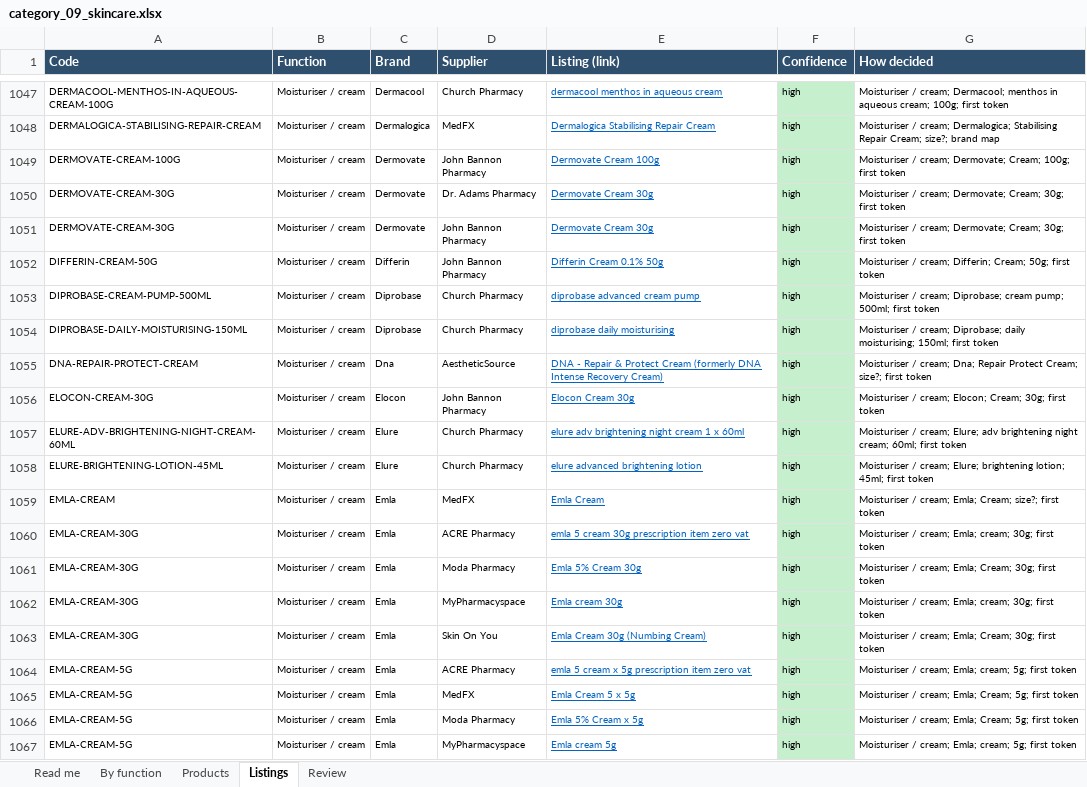
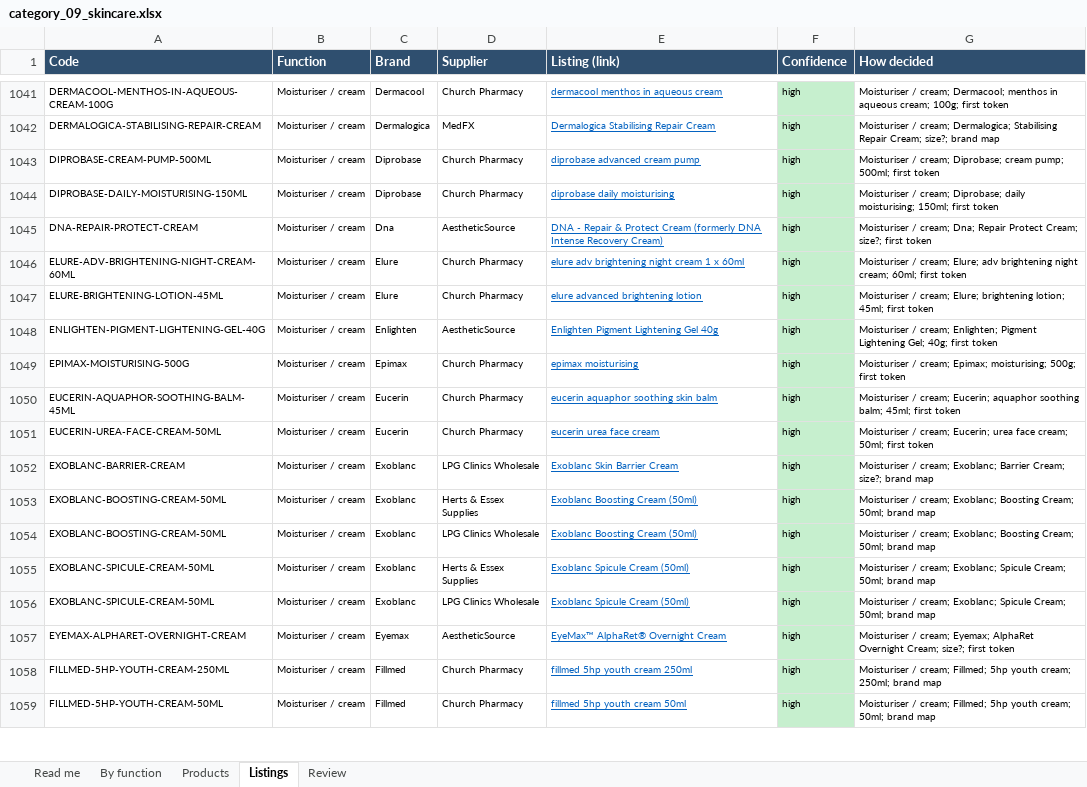
Before and after one commit to asghariresearcher1918-cyber/product-matching, an Excel workbook: output/category_09_skincare.xlsx, sheet Listings, drawn as a sheet; only a part is shown, gaps mark what is left out; the shorter side is filled out with more unchanged rows; values as stored, in another font and other column widths than the file's, no borders; the diff covers the shown part only; the diff names each change by its address in the sheet, - before the commit and + after, or states it on an @@ line.

```diff
--- a/output/category_09_skincare.xlsx (sheet Listings)
+++ b/output/category_09_skincare.xlsx (sheet Listings)
-row 1049: DERMOVATE-CREAM-100G | Moisturiser / cream | Dermovate | John Bannon Pharmacy | Dermovate Cream 100g | high | Moisturiser / cream; Dermovate; Cream; 100g; first token
-row 1050: DERMOVATE-CREAM-30G | Moisturiser / cream | Dermovate | Dr. Adams Pharmacy | Dermovate Cream 30g | high | Moisturiser / cream; Dermovate; Cream; 30g; first token
-row 1051: DERMOVATE-CREAM-30G | Moisturiser / cream | Dermovate | John Bannon Pharmacy | Dermovate Cream 30g | high | Moisturiser / cream; Dermovate; Cream; 30g; first token
-row 1052: DIFFERIN-CREAM-50G | Moisturiser / cream | Differin | John Bannon Pharmacy | Differin Cream 0.1% 50g | high | Moisturiser / cream; Differin; Cream; 50g; first token
-row 1056: ELOCON-CREAM-30G | Moisturiser / cream | Elocon | John Bannon Pharmacy | Elocon Cream 30g | high | Moisturiser / cream; Elocon; Cream; 30g; first token
-row 1059: EMLA-CREAM | Moisturiser / cream | Emla | MedFX | Emla Cream | high | Moisturiser / cream; Emla; Cream; size?; first token
-row 1060: EMLA-CREAM-30G | Moisturiser / cream | Emla | ACRE Pharmacy | emla 5 cream 30g prescription item zero vat | high | Moisturiser / cream; Emla; cream; 30g; first token
-row 1061: EMLA-CREAM-30G | Moisturiser / cream | Emla | Moda Pharmacy | Emla 5% Cream 30g | high | Moisturiser / cream; Emla; Cream; 30g; first token
-row 1062: EMLA-CREAM-30G | Moisturiser / cream | Emla | MyPharmacyspace | Emla cream 30g | high | Moisturiser / cream; Emla; cream; 30g; first token
-row 1063: EMLA-CREAM-30G | Moisturiser / cream | Emla | Skin On You | Emla Cream 30g (Numbing Cream) | high | Moisturiser / cream; Emla; Cream; 30g; first token
-row 1064: EMLA-CREAM-5G | Moisturiser / cream | Emla | ACRE Pharmacy | emla 5 cream x 5g prescription item zero vat | high | Moisturiser / cream; Emla; cream; 5g; first token
-row 1065: EMLA-CREAM-5G | Moisturiser / cream | Emla | MedFX | Emla Cream 5 x 5g | high | Moisturiser / cream; Emla; Cream; 5g; first token
-row 1066: EMLA-CREAM-5G | Moisturiser / cream | Emla | Moda Pharmacy | Emla 5% Cream x 5g | high | Moisturiser / cream; Emla; Cream; 5g; first token
-row 1067: EMLA-CREAM-5G | Moisturiser / cream | Emla | MyPharmacyspace | Emla cream 5g | high | Moisturiser / cream; Emla; cream; 5g; first token
```
Also changed, not shown: 34 removed rows elsewhere in this sheet, sheet Products, sheet By function, sheet Read me, output/category_07_medicines.xlsx, output/category_10_needles.xlsx, 14 other files.
